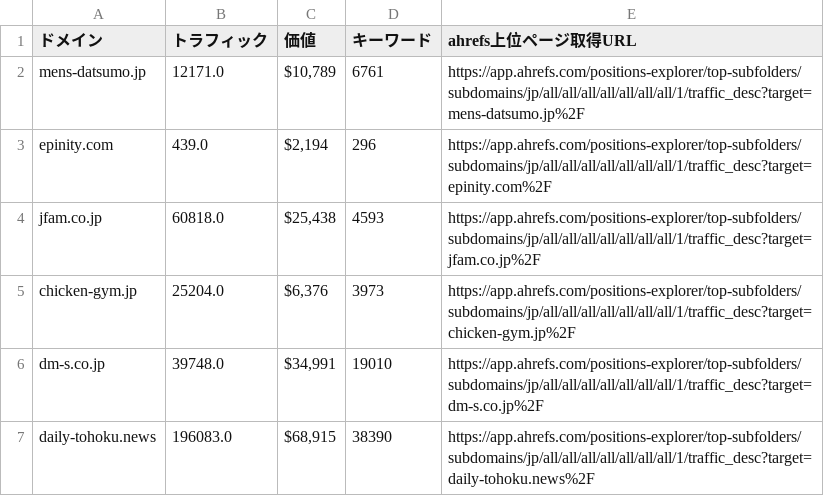
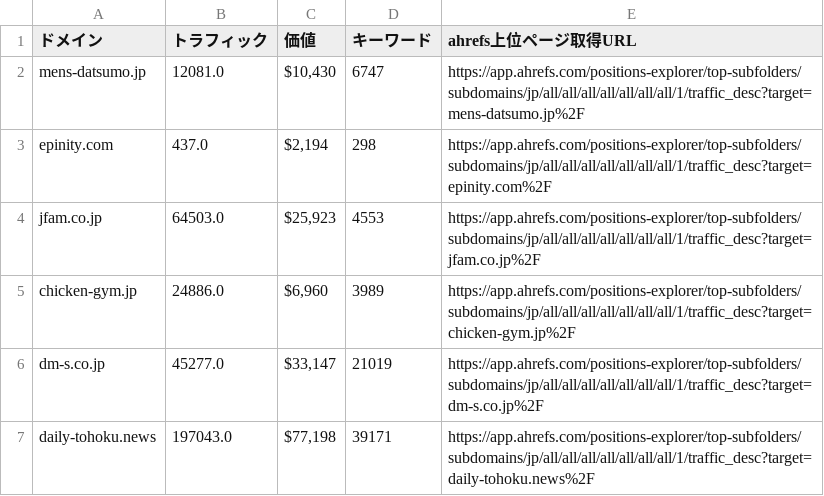
Before and after one commit to SuzukiHarumasa/ahrefs-model-1, a CSV file: output/output.csv, drawn as a sheet.

```diff
--- a/output/output.csv
+++ b/output/output.csv
@@ -1,7 +1,7 @@
 ドメイン,トラフィック,価値,キーワード,ahrefs上位ページ取得URL
-mens-datsumo.jp,12171.0,"$10,789",6761,https://app.ahrefs.com/positions-explorer/top-subfolders/subdomains/jp/all/all/all/all/all/all/all/1/traffic_desc?target=mens-datsumo.jp%2F
-epinity.com,439.0,"$2,194",296,https://app.ahrefs.com/positions-explorer/top-subfolders/subdomains/jp/all/all/all/all/all/all/all/1/traffic_desc?target=epinity.com%2F
-jfam.co.jp,60818.0,"$25,438",4593,https://app.ahrefs.com/positions-explorer/top-subfolders/subdomains/jp/all/all/all/all/all/all/all/1/traffic_desc?target=jfam.co.jp%2F
-chicken-gym.jp,25204.0,"$6,376",3973,https://app.ahrefs.com/positions-explorer/top-subfolders/subdomains/jp/all/all/all/all/all/all/all/1/traffic_desc?target=chicken-gym.jp%2F
-dm-s.co.jp,39748.0,"$34,991",19010,https://app.ahrefs.com/positions-explorer/top-subfolders/subdomains/jp/all/all/all/all/all/all/all/1/traffic_desc?target=dm-s.co.jp%2F
-daily-tohoku.news,196083.0,"$68,915",38390,https://app.ahrefs.com/positions-explorer/top-subfolders/subdomains/jp/all/all/all/all/all/all/all/1/traffic_desc?target=daily-tohoku.news%2F
+mens-datsumo.jp,12081.0,"$10,430",6747,https://app.ahrefs.com/positions-explorer/top-subfolders/subdomains/jp/all/all/all/all/all/all/all/1/traffic_desc?target=mens-datsumo.jp%2F
+epinity.com,437.0,"$2,194",298,https://app.ahrefs.com/positions-explorer/top-subfolders/subdomains/jp/all/all/all/all/all/all/all/1/traffic_desc?target=epinity.com%2F
+jfam.co.jp,64503.0,"$25,923",4553,https://app.ahrefs.com/positions-explorer/top-subfolders/subdomains/jp/all/all/all/all/all/all/all/1/traffic_desc?target=jfam.co.jp%2F
+chicken-gym.jp,24886.0,"$6,960",3989,https://app.ahrefs.com/positions-explorer/top-subfolders/subdomains/jp/all/all/all/all/all/all/all/1/traffic_desc?target=chicken-gym.jp%2F
+dm-s.co.jp,45277.0,"$33,147",21019,https://app.ahrefs.com/positions-explorer/top-subfolders/subdomains/jp/all/all/all/all/all/all/all/1/traffic_desc?target=dm-s.co.jp%2F
+daily-tohoku.news,197043.0,"$77,198",39171,https://app.ahrefs.com/positions-explorer/top-subfolders/subdomains/jp/all/all/all/all/all/all/all/1/traffic_desc?target=daily-tohoku.news%2F
```
Also changed, not shown: 1 other file.
